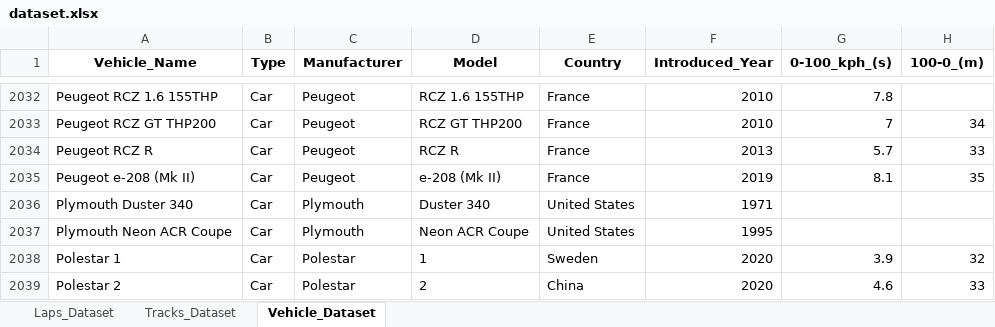
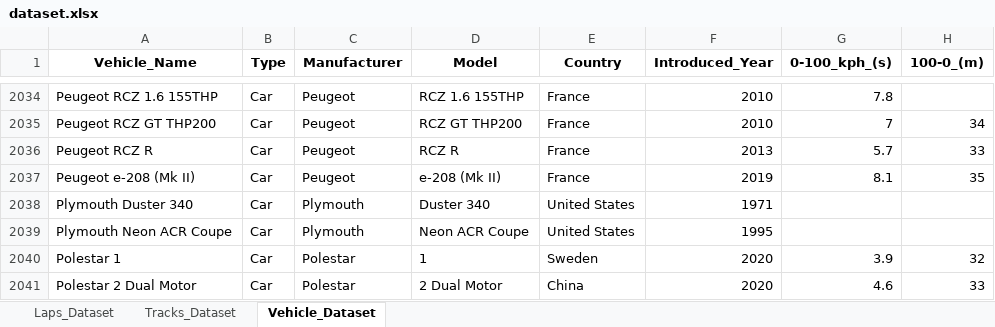
Before and after one commit to Endless077/LapMiner, an Excel workbook: report/excel/dataset.xlsx, sheet Vehicle_Dataset, drawn as a sheet; only a part is shown, gaps mark what is left out; values as stored, in another font and other column widths than the file's, no borders; addresses are those after the commit; the diff covers the shown part only; the diff names each change by its address in the sheet, - before the commit and + after, or states it on an @@ line.

```diff
--- a/report/excel/dataset.xlsx (sheet Vehicle_Dataset)
+++ b/report/excel/dataset.xlsx (sheet Vehicle_Dataset)
-A2041 (Vehicle_Name): Polestar 2
+A2041 (Vehicle_Name): Polestar 2 Dual Motor
-D2041 (Model): 2
+D2041 (Model): 2 Dual Motor
```
Also changed, not shown: 10 added rows, 6 removed rows and 36 edited cells elsewhere in this sheet, sheet Laps_Dataset, 21 other files.
